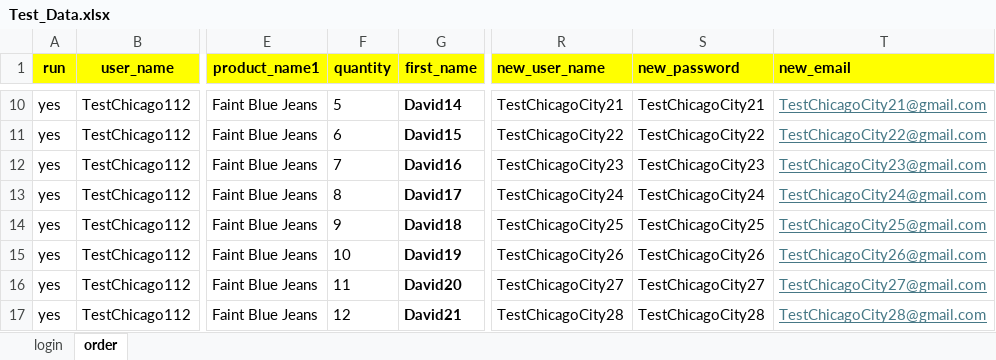
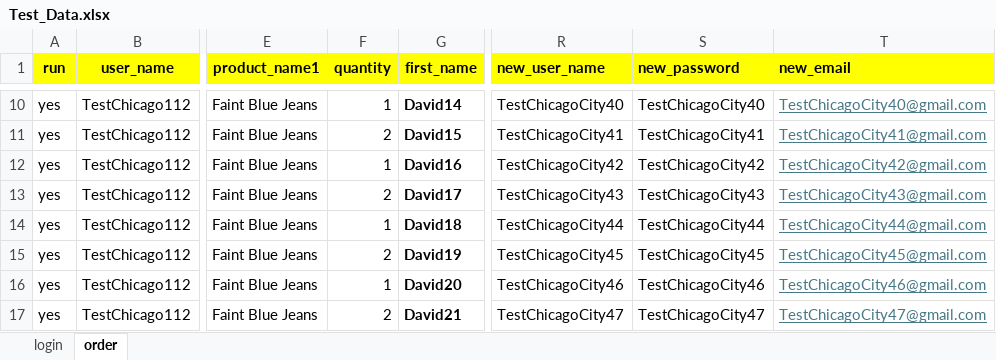
Before and after one commit to DmitriyV7/POM6, an Excel workbook: src/main/resources/test_data/Test_Data.xlsx, sheet order, drawn as a sheet; only a part is shown, gaps mark what is left out; values as stored, in another font and other column widths than the file's, no borders; the diff covers the shown part only; the diff names each change by its address in the sheet, - before the commit and + after, or states it on an @@ line.

```diff
--- a/src/main/resources/test_data/Test_Data.xlsx (sheet order)
+++ b/src/main/resources/test_data/Test_Data.xlsx (sheet order)
-F10 (quantity): 5
+F10 (quantity): 1
-R10 (new_user_name): TestChicagoCity21
+R10 (new_user_name): TestChicagoCity40
-S10 (new_password): TestChicagoCity21
+S10 (new_password): TestChicagoCity40
-T10 (new_email): TestChicagoCity21@gmail.com
+T10 (new_email): TestChicagoCity40@gmail.com
-F11 (quantity): 6
+F11 (quantity): 2
-R11 (new_user_name): TestChicagoCity22
+R11 (new_user_name): TestChicagoCity41
-S11 (new_password): TestChicagoCity22
+S11 (new_password): TestChicagoCity41
-T11 (new_email): TestChicagoCity22@gmail.com
+T11 (new_email): TestChicagoCity41@gmail.com
-F12 (quantity): 7
+F12 (quantity): 1
-R12 (new_user_name): TestChicagoCity23
+R12 (new_user_name): TestChicagoCity42
-S12 (new_password): TestChicagoCity23
+S12 (new_password): TestChicagoCity42
-T12 (new_email): TestChicagoCity23@gmail.com
+T12 (new_email): TestChicagoCity42@gmail.com
-F13 (quantity): 8
+F13 (quantity): 2
-R13 (new_user_name): TestChicagoCity24
+R13 (new_user_name): TestChicagoCity43
-S13 (new_password): TestChicagoCity24
+S13 (new_password): TestChicagoCity43
-T13 (new_email): TestChicagoCity24@gmail.com
+T13 (new_email): TestChicagoCity43@gmail.com
-F14 (quantity): 9
+F14 (quantity): 1
-R14 (new_user_name): TestChicagoCity25
+R14 (new_user_name): TestChicagoCity44
-S14 (new_password): TestChicagoCity25
+S14 (new_password): TestChicagoCity44
-T14 (new_email): TestChicagoCity25@gmail.com
+T14 (new_email): TestChicagoCity44@gmail.com
-F15 (quantity): 10
+F15 (quantity): 2
-R15 (new_user_name): TestChicagoCity26
+R15 (new_user_name): TestChicagoCity45
-S15 (new_password): TestChicagoCity26
+S15 (new_password): TestChicagoCity45
-T15 (new_email): TestChicagoCity26@gmail.com
+T15 (new_email): TestChicagoCity45@gmail.com
-F16 (quantity): 11
+F16 (quantity): 1
-R16 (new_user_name): TestChicagoCity27
+R16 (new_user_name): TestChicagoCity46
-S16 (new_password): TestChicagoCity27
+S16 (new_password): TestChicagoCity46
-T16 (new_email): TestChicagoCity27@gmail.com
+T16 (new_email): TestChicagoCity46@gmail.com
-F17 (quantity): 12
+F17 (quantity): 2
-R17 (new_user_name): TestChicagoCity28
+R17 (new_user_name): TestChicagoCity47
-S17 (new_password): TestChicagoCity28
+S17 (new_password): TestChicagoCity47
-T17 (new_email): TestChicagoCity28@gmail.com
+T17 (new_email): TestChicagoCity47@gmail.com
```
Also changed, not shown: 40 edited cells and cell formats elsewhere in this sheet, sheet login, 1 other file.
